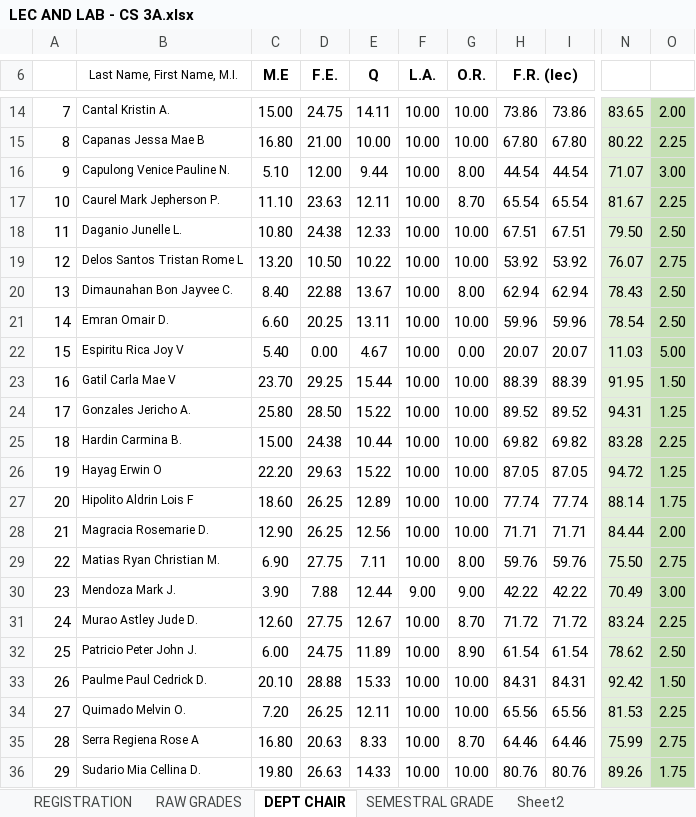
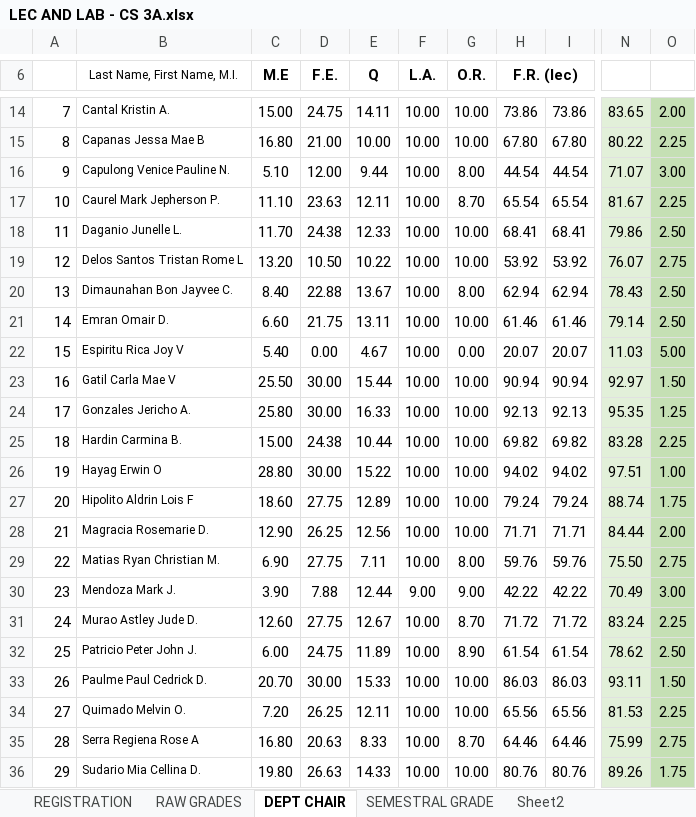
Before and after one commit to ghilo17/Grading-Sheets-First-Sem-2017-2018, an Excel workbook: DCIT 65 - CS 3A/LEC AND LAB - CS 3A.xlsx, sheet DEPT CHAIR, drawn as a sheet; only a part is shown, gaps mark what is left out; values as stored, in another font and other column widths than the file's, no borders; conditional formats not drawn; the diff names each change by its address in the sheet, - before the commit and + after, or states it on an @@ line.

```diff
--- a/DCIT 65 - CS 3A/LEC AND LAB - CS 3A.xlsx (sheet DEPT CHAIR)
+++ b/DCIT 65 - CS 3A/LEC AND LAB - CS 3A.xlsx (sheet DEPT CHAIR)
-C18 (M.E): 10.80
+C18 (M.E): 11.70
-H18 (F.R. (lec)): 67.51
+H18 (F.R. (lec)): 68.41
-I18: 67.51
+I18: 68.41
-N18: 79.50
+N18: 79.86
-D21 (F.E.): 20.25
+D21 (F.E.): 21.75
-H21 (F.R. (lec)): 59.96
+H21 (F.R. (lec)): 61.46
-I21: 59.96
+I21: 61.46
-N21: 78.54
+N21: 79.14
-C23 (M.E): 23.70
+C23 (M.E): 25.50
-D23 (F.E.): 29.25
+D23 (F.E.): 30.00
-H23 (F.R. (lec)): 88.39
+H23 (F.R. (lec)): 90.94
-I23: 88.39
+I23: 90.94
-N23: 91.95
+N23: 92.97
-D24 (F.E.): 28.50
+D24 (F.E.): 30.00
-E24 (Q): 15.22
+E24 (Q): 16.33
-H24 (F.R. (lec)): 89.52
+H24 (F.R. (lec)): 92.13
-I24: 89.52
+I24: 92.13
-N24: 94.31
+N24: 95.35
-C26 (M.E): 22.20
+C26 (M.E): 28.80
-D26 (F.E.): 29.63
+D26 (F.E.): 30.00
-H26 (F.R. (lec)): 87.05
+H26 (F.R. (lec)): 94.02
-I26: 87.05
+I26: 94.02
-N26: 94.72
+N26: 97.51
-O26: 1.25
+O26: 1.00
-D27 (F.E.): 26.25
+D27 (F.E.): 27.75
-H27 (F.R. (lec)): 77.74
+H27 (F.R. (lec)): 79.24
-I27: 77.74
+I27: 79.24
-N27: 88.14
+N27: 88.74
-C33 (M.E): 20.10
+C33 (M.E): 20.70
-D33 (F.E.): 28.88
+D33 (F.E.): 30.00
-H33 (F.R. (lec)): 84.31
+H33 (F.R. (lec)): 86.03
-I33: 84.31
+I33: 86.03
-N33: 92.42
+N33: 93.11
```
Also changed, not shown: sheet RAW GRADES, sheet Sheet2, sheet SEMESTRAL GRADE, sheet REGISTRATION, hidden cells, DCIT 65 - CS 3B/LEC AND LAB - CS 3B.xlsx, DCIT 65 - CS 3C/LEC AND LAB.xlsx, 4 other files.
